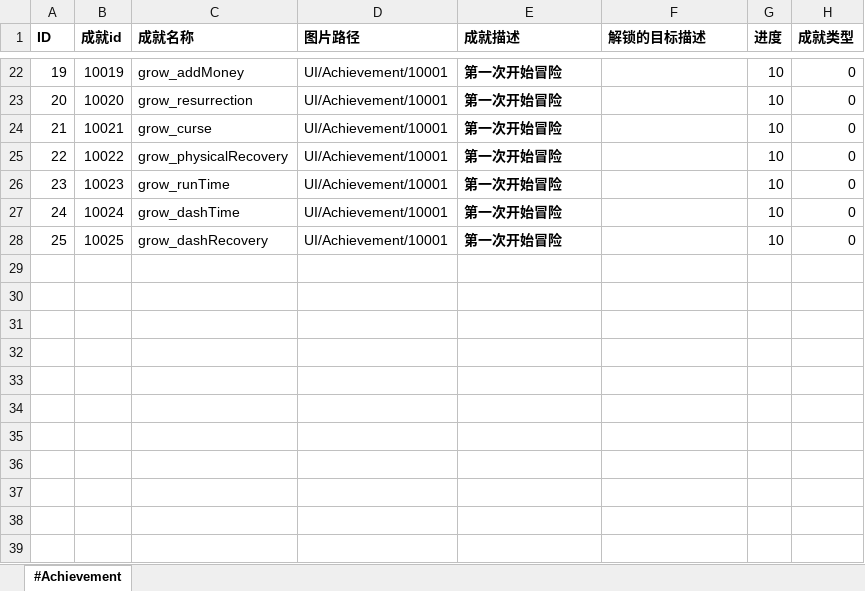
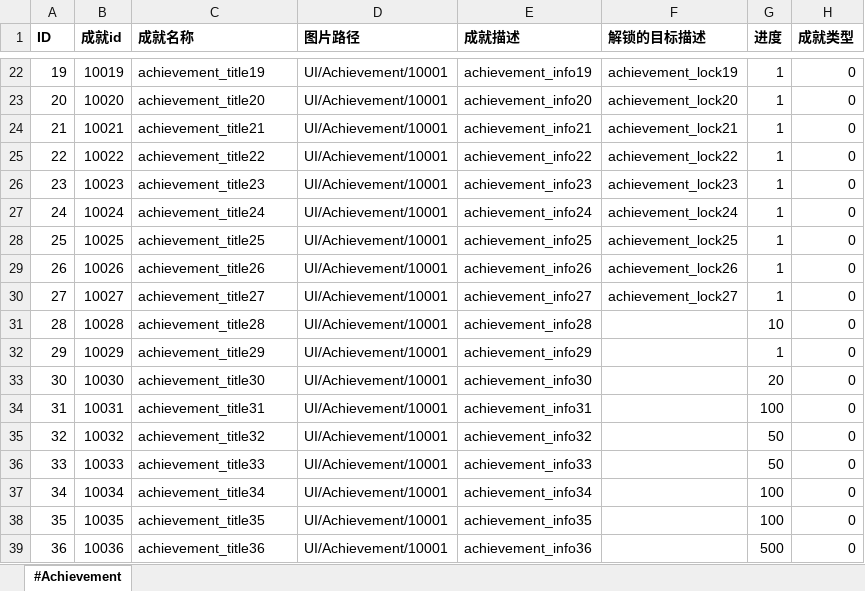
Before and after one commit to aa1345171901/Crazy-Dave-Bad-Adventure, an Excel workbook: ExcelToCs/配置/成就配置表.xlsx, sheet #Achievement, drawn as a sheet; only a part is shown, gaps mark what is left out; values as stored, in another font and other column widths than the file's, no borders; the diff covers the shown part only; the diff names each change by its address in the sheet, - before the commit and + after, or states it on an @@ line.

```diff
--- a/ExcelToCs/配置/成就配置表.xlsx (sheet #Achievement)
+++ b/ExcelToCs/配置/成就配置表.xlsx (sheet #Achievement)
-C22 (成就名称): grow_addMoney
+C22 (成就名称): achievement_title19
-E22:E28 bold: on
+E22:E28 bold: off
-E22 (成就描述): 第一次开始冒险
+E22 (成就描述): achievement_info19
-F22 (解锁的目标描述): (empty)
+F22 (解锁的目标描述): achievement_lock19
-G22:G28 (进度): 10
+G22:G28 (进度): 1
-C23 (成就名称): grow_resurrection
+C23 (成就名称): achievement_title20
-E23 (成就描述): 第一次开始冒险
+E23 (成就描述): achievement_info20
-F23 (解锁的目标描述): (empty)
+F23 (解锁的目标描述): achievement_lock20
-C24 (成就名称): grow_curse
+C24 (成就名称): achievement_title21
-E24 (成就描述): 第一次开始冒险
+E24 (成就描述): achievement_info21
-F24 (解锁的目标描述): (empty)
+F24 (解锁的目标描述): achievement_lock21
-C25 (成就名称): grow_physicalRecovery
+C25 (成就名称): achievement_title22
-E25 (成就描述): 第一次开始冒险
+E25 (成就描述): achievement_info22
-F25 (解锁的目标描述): (empty)
+F25 (解锁的目标描述): achievement_lock22
-C26 (成就名称): grow_runTime
+C26 (成就名称): achievement_title23
-E26 (成就描述): 第一次开始冒险
+E26 (成就描述): achievement_info23
-F26 (解锁的目标描述): (empty)
+F26 (解锁的目标描述): achievement_lock23
-C27 (成就名称): grow_dashTime
+C27 (成就名称): achievement_title24
-E27 (成就描述): 第一次开始冒险
+E27 (成就描述): achievement_info24
-F27 (解锁的目标描述): (empty)
+F27 (解锁的目标描述): achievement_lock24
-C28 (成就名称): grow_dashRecovery
+C28 (成就名称): achievement_title25
-E28 (成就描述): 第一次开始冒险
+E28 (成就描述): achievement_info25
-F28 (解锁的目标描述): (empty)
+F28 (解锁的目标描述): achievement_lock25
+row 29: 26 | 10026 | achievement_title26 | UI/Achievement/10001 | achievement_info26 | achievement_lock26 | 1 | 0
+row 30: 27 | 10027 | achievement_title27 | UI/Achievement/10001 | achievement_info27 | achievement_lock27 | 1 | 0
+row 31: 28 | 10028 | achievement_title28 | UI/Achievement/10001 | achievement_info28 |  | 10 | 0
+row 32: 29 | 10029 | achievement_title29 | UI/Achievement/10001 | achievement_info29 |  | 1 | 0
+row 33: 30 | 10030 | achievement_title30 | UI/Achievement/10001 | achievement_info30 |  | 20 | 0
+row 34: 31 | 10031 | achievement_title31 | UI/Achievement/10001 | achievement_info31 |  | 100 | 0
+row 35: 32 | 10032 | achievement_title32 | UI/Achievement/10001 | achievement_info32 |  | 50 | 0
+row 36: 33 | 10033 | achievement_title33 | UI/Achievement/10001 | achievement_info33 |  | 50 | 0
+row 37: 34 | 10034 | achievement_title34 | UI/Achievement/10001 | achievement_info34 |  | 100 | 0
+row 38: 35 | 10035 | achievement_title35 | UI/Achievement/10001 | achievement_info35 |  | 100 | 0
+row 39: 36 | 10036 | achievement_title36 | UI/Achievement/10001 | achievement_info36 |  | 500 | 0
```
Also changed, not shown: 2 added rows, 64 edited cells and cell formats elsewhere in this sheet, ExcelToCs/配置/文本配置表.xlsx, 4 other files.
